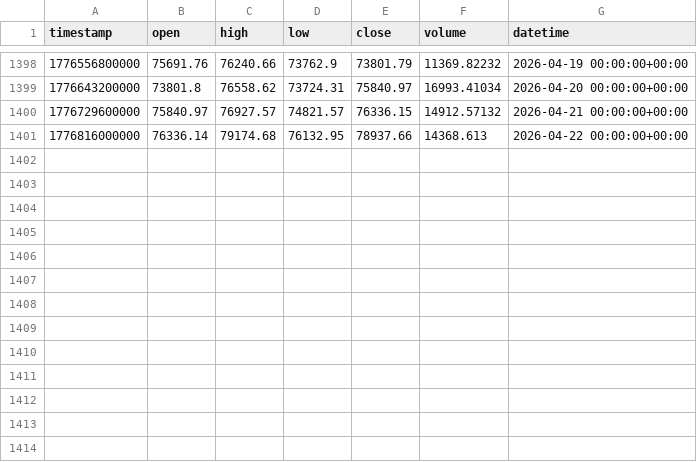
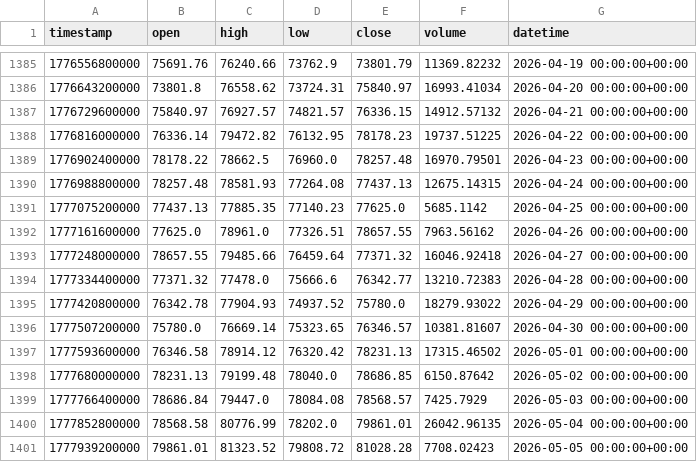
Before and after one commit to luckys4900/trade, a CSV file: data/btc_price_1d_cache.csv, drawn as a sheet; only a part is shown, gaps mark what is left out; the diff covers the shown part only.

```diff
--- a/data/btc_price_1d_cache.csv
+++ b/data/btc_price_1d_cache.csv
@@ -1400,2 +1387,15 @@ timestamp,open,high,low,close,volume,datetime
 1776729600000,75840.97,76927.57,74821.57,76336.15,14912.57132,2026-04-21 00:00:00+00:00
-1776816000000,76336.14,79174.68,76132.95,78937.66,14368.613,2026-04-22 00:00:00+00:00
+1776816000000,76336.14,79472.82,76132.95,78178.23,19737.51225,2026-04-22 00:00:00+00:00
+1776902400000,78178.22,78662.5,76960.0,78257.48,16970.79501,2026-04-23 00:00:00+00:00
+1776988800000,78257.48,78581.93,77264.08,77437.13,12675.14315,2026-04-24 00:00:00+00:00
+1777075200000,77437.13,77885.35,77140.23,77625.0,5685.1142,2026-04-25 00:00:00+00:00
+1777161600000,77625.0,78961.0,77326.51,78657.55,7963.56162,2026-04-26 00:00:00+00:00
+1777248000000,78657.55,79485.66,76459.64,77371.32,16046.92418,2026-04-27 00:00:00+00:00
+1777334400000,77371.32,77478.0,75666.6,76342.77,13210.72383,2026-04-28 00:00:00+00:00
+1777420800000,76342.78,77904.93,74937.52,75780.0,18279.93022,2026-04-29 00:00:00+00:00
+1777507200000,75780.0,76669.14,75323.65,76346.57,10381.81607,2026-04-30 00:00:00+00:00
+1777593600000,76346.58,78914.12,76320.42,78231.13,17315.46502,2026-05-01 00:00:00+00:00
+1777680000000,78231.13,79199.48,78040.0,78686.85,6150.87642,2026-05-02 00:00:00+00:00
+1777766400000,78686.84,79447.0,78084.08,78568.57,7425.7929,2026-05-03 00:00:00+00:00
+1777852800000,78568.58,80776.99,78202.0,79861.01,26042.96135,2026-05-04 00:00:00+00:00
+1777939200000,79861.01,81323.52,79808.72,81028.28,7708.02423,2026-05-05 00:00:00+00:00
```
Also changed, not shown: 13 removed rows elsewhere in this file, data/btc_price_4h_cache.csv, 29 other files.
